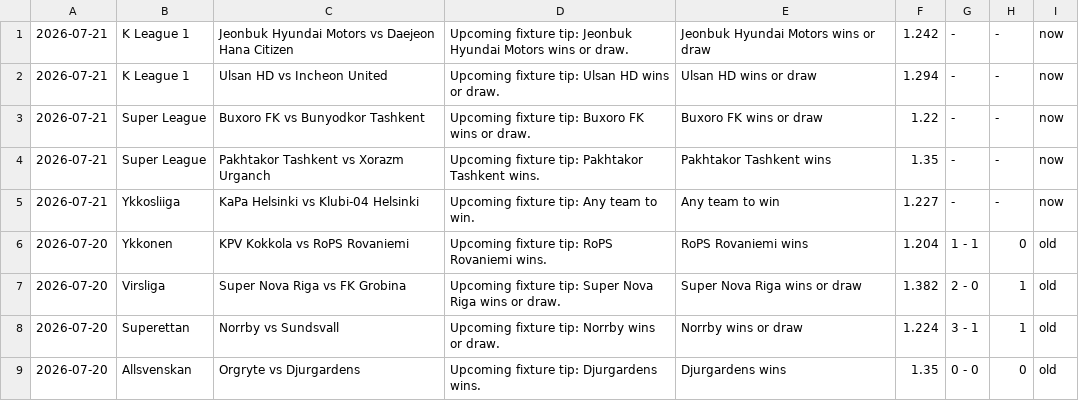
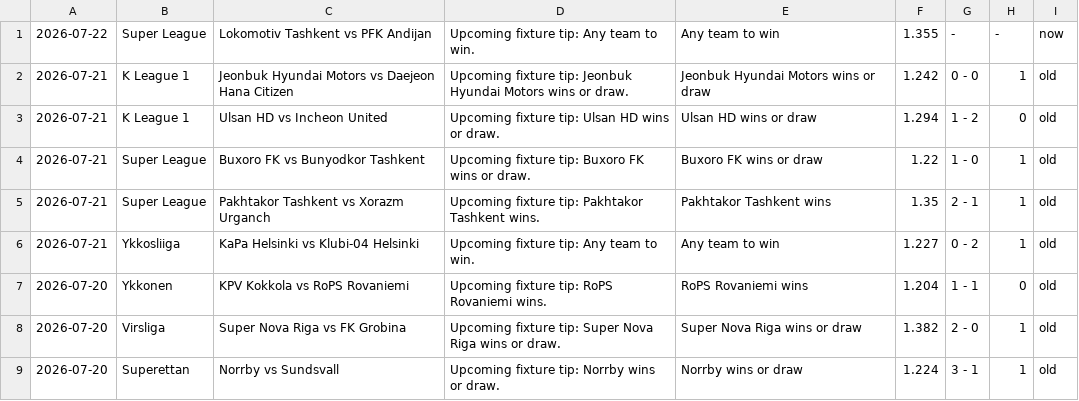
Before and after one commit to htetmyet/footytips, a CSV file: free_fix.csv, drawn as a sheet; only a part is shown; the shorter side is filled out with more unchanged rows.

```diff
--- a/free_fix.csv
+++ b/free_fix.csv
@@ -1,6 +1,7 @@
-2026-07-21,K League 1,Jeonbuk Hyundai Motors vs Daejeon Hana Citizen,Upcoming fixture tip: Jeonbuk Hyundai Motors wins or draw.,Jeonbuk Hyundai Motors wins or draw,1.242,-,-,now
-2026-07-21,K League 1,Ulsan HD vs Incheon United,Upcoming fixture tip: Ulsan HD wins or draw.,Ulsan HD wins or draw,1.294,-,-,now
-2026-07-21,Super League,Buxoro FK vs Bunyodkor Tashkent,Upcoming fixture tip: Buxoro FK wins or draw.,Buxoro FK wins or draw,1.22,-,-,now
-2026-07-21,Super League,Pakhtakor Tashkent vs Xorazm Urganch,Upcoming fixture tip: Pakhtakor Tashkent wins.,Pakhtakor Tashkent wins,1.35,-,-,now
-2026-07-21,Ykkosliiga,KaPa Helsinki vs Klubi-04 Helsinki,Upcoming fixture tip: Any team to win.,Any team to win,1.227,-,-,now
+2026-07-22,Super League,Lokomotiv Tashkent vs PFK Andijan,Upcoming fixture tip: Any team to win.,Any team to win,1.355,-,-,now
+2026-07-21,K League 1,Jeonbuk Hyundai Motors vs Daejeon Hana Citizen,Upcoming fixture tip: Jeonbuk Hyundai Motors wins or draw.,Jeonbuk Hyundai Motors wins or draw,1.242,0 - 0,1,old
+2026-07-21,K League 1,Ulsan HD vs Incheon United,Upcoming fixture tip: Ulsan HD wins or draw.,Ulsan HD wins or draw,1.294,1 - 2,0,old
+2026-07-21,Super League,Buxoro FK vs Bunyodkor Tashkent,Upcoming fixture tip: Buxoro FK wins or draw.,Buxoro FK wins or draw,1.22,1 - 0,1,old
+2026-07-21,Super League,Pakhtakor Tashkent vs Xorazm Urganch,Upcoming fixture tip: Pakhtakor Tashkent wins.,Pakhtakor Tashkent wins,1.35,2 - 1,1,old
+2026-07-21,Ykkosliiga,KaPa Helsinki vs Klubi-04 Helsinki,Upcoming fixture tip: Any team to win.,Any team to win,1.227,0 - 2,1,old
 2026-07-20,Ykkonen,KPV Kokkola vs RoPS Rovaniemi,Upcoming fixture tip: RoPS Rovaniemi wins.,RoPS Rovaniemi wins,1.204,1 - 1,0,old
```
Also changed, not shown: pre_fix.csv.
